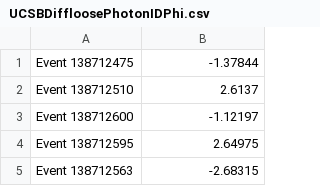
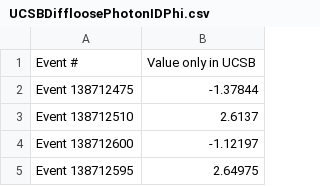
Before and after one commit to esallenback/ISRJets, a CSV file: UCSBDiffloosePhotonIDPhi.csv, drawn as a sheet; only a part is shown; the shorter side is filled out with more unchanged rows; the diff covers the shown part only; the diff names each change by its address in the sheet, - before the commit and + after, or states it on an @@ line.

```diff
--- a/UCSBDiffloosePhotonIDPhi.csv
+++ b/UCSBDiffloosePhotonIDPhi.csv
+row 1: Event # | Value only in UCSB
```
Also changed, not shown: 42 removed rows elsewhere in this file, UCSBDiffloosePhotonIDEta.csv, UCSBDiffloosePhotonIDPt.csv, 3 other files.
